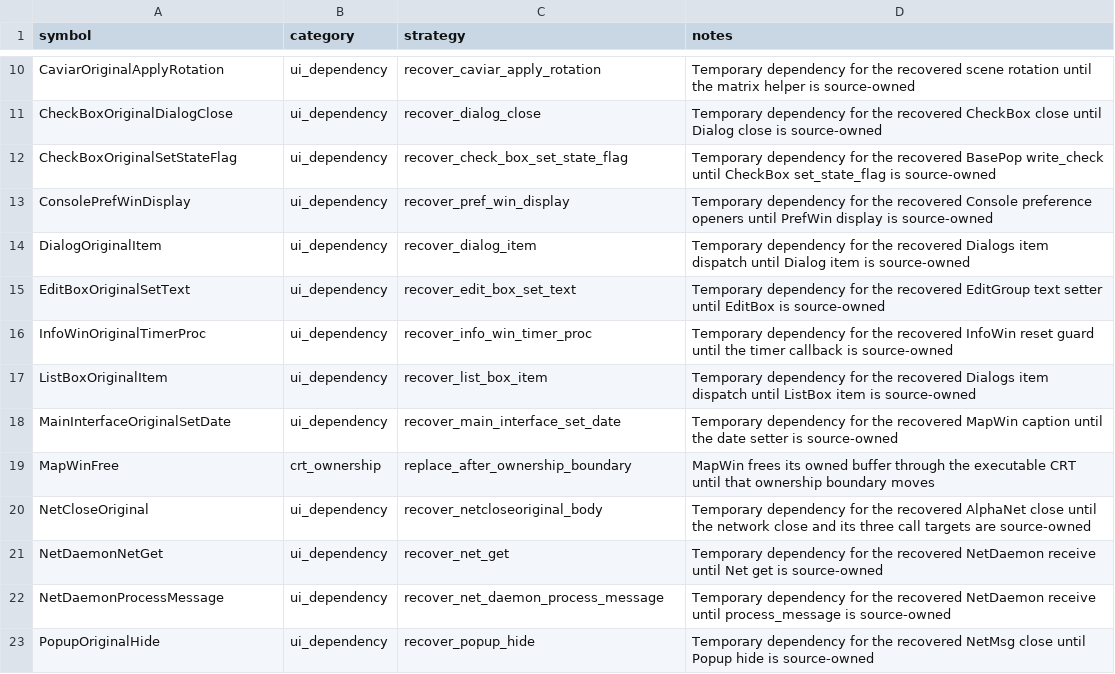
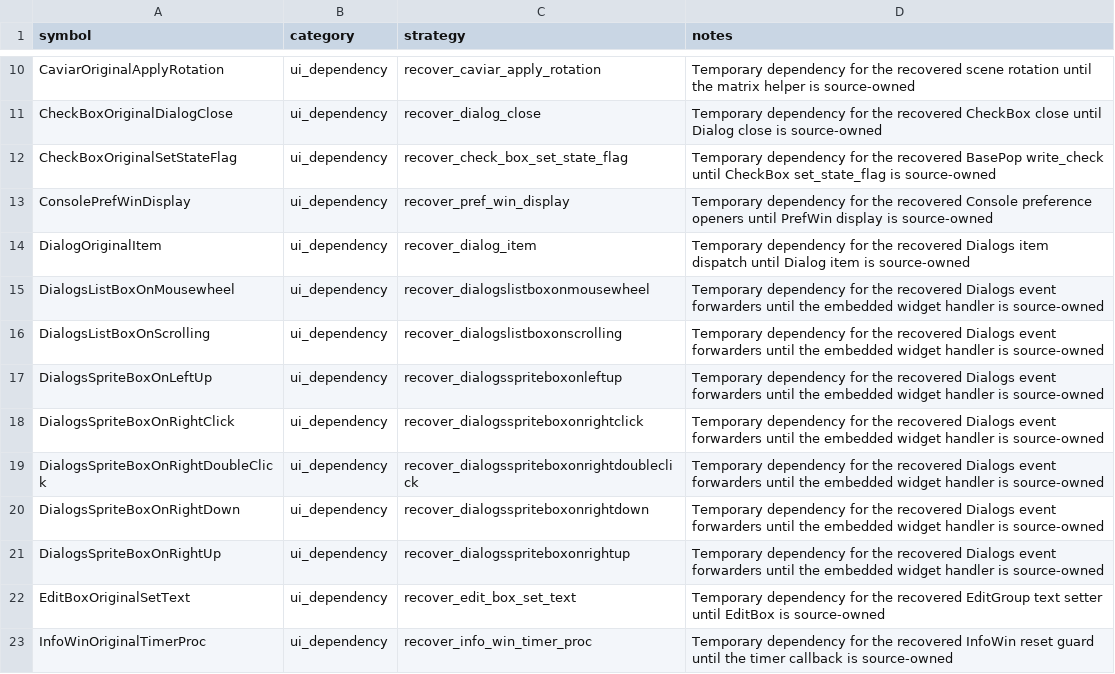
Before and after one commit to fran6co/OpenSMACX, a CSV file: docs/recovery-binding-classifications.csv, drawn as a sheet; only a part is shown, gaps mark what is left out; the shorter side is filled out with more unchanged rows.

```diff
--- a/docs/recovery-binding-classifications.csv
+++ b/docs/recovery-binding-classifications.csv
@@ -14,2 +14,9 @@ ConsolePrefWinDisplay,ui_dependency,recover_pref_win_display,Temporary dependenc
 DialogOriginalItem,ui_dependency,recover_dialog_item,Temporary dependency for the recovered Dialogs item dispatch until Dialog item is source-owned
+DialogsListBoxOnMousewheel,ui_dependency,recover_dialogslistboxonmousewheel,Temporary dependency for the recovered Dialogs event forwarders until the embedded widget handler is source-owned
+DialogsListBoxOnScrolling,ui_dependency,recover_dialogslistboxonscrolling,Temporary dependency for the recovered Dialogs event forwarders until the embedded widget handler is source-owned
+DialogsSpriteBoxOnLeftUp,ui_dependency,recover_dialogsspriteboxonleftup,Temporary dependency for the recovered Dialogs event forwarders until the embedded widget handler is source-owned
+DialogsSpriteBoxOnRightClick,ui_dependency,recover_dialogsspriteboxonrightclick,Temporary dependency for the recovered Dialogs event forwarders until the embedded widget handler is source-owned
+DialogsSpriteBoxOnRightDoubleClick,ui_dependency,recover_dialogsspriteboxonrightdoubleclick,Temporary dependency for the recovered Dialogs event forwarders until the embedded widget handler is source-owned
+DialogsSpriteBoxOnRightDown,ui_dependency,recover_dialogsspriteboxonrightdown,Temporary dependency for the recovered Dialogs event forwarders until the embedded widget handler is source-owned
+DialogsSpriteBoxOnRightUp,ui_dependency,recover_dialogsspriteboxonrightup,Temporary dependency for the recovered Dialogs event forwarders until the embedded widget handler is source-owned
 EditBoxOriginalSetText,ui_dependency,recover_edit_box_set_text,Temporary dependency for the recovered EditGroup text setter until EditBox is source-owned
```
Also changed, not shown: docs/recovery-redirects.csv, docs/recovery/priorities.csv, 9 other files.
